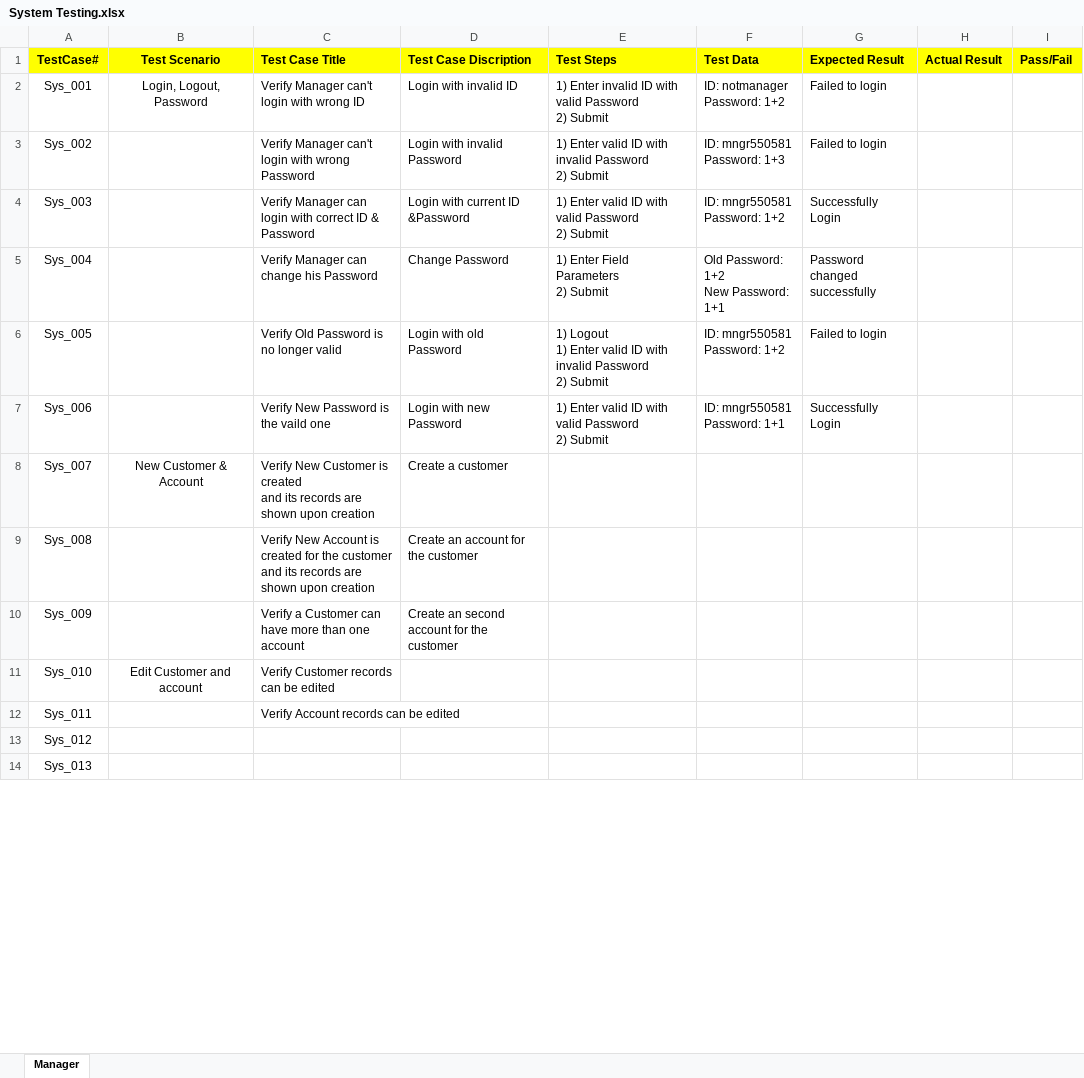
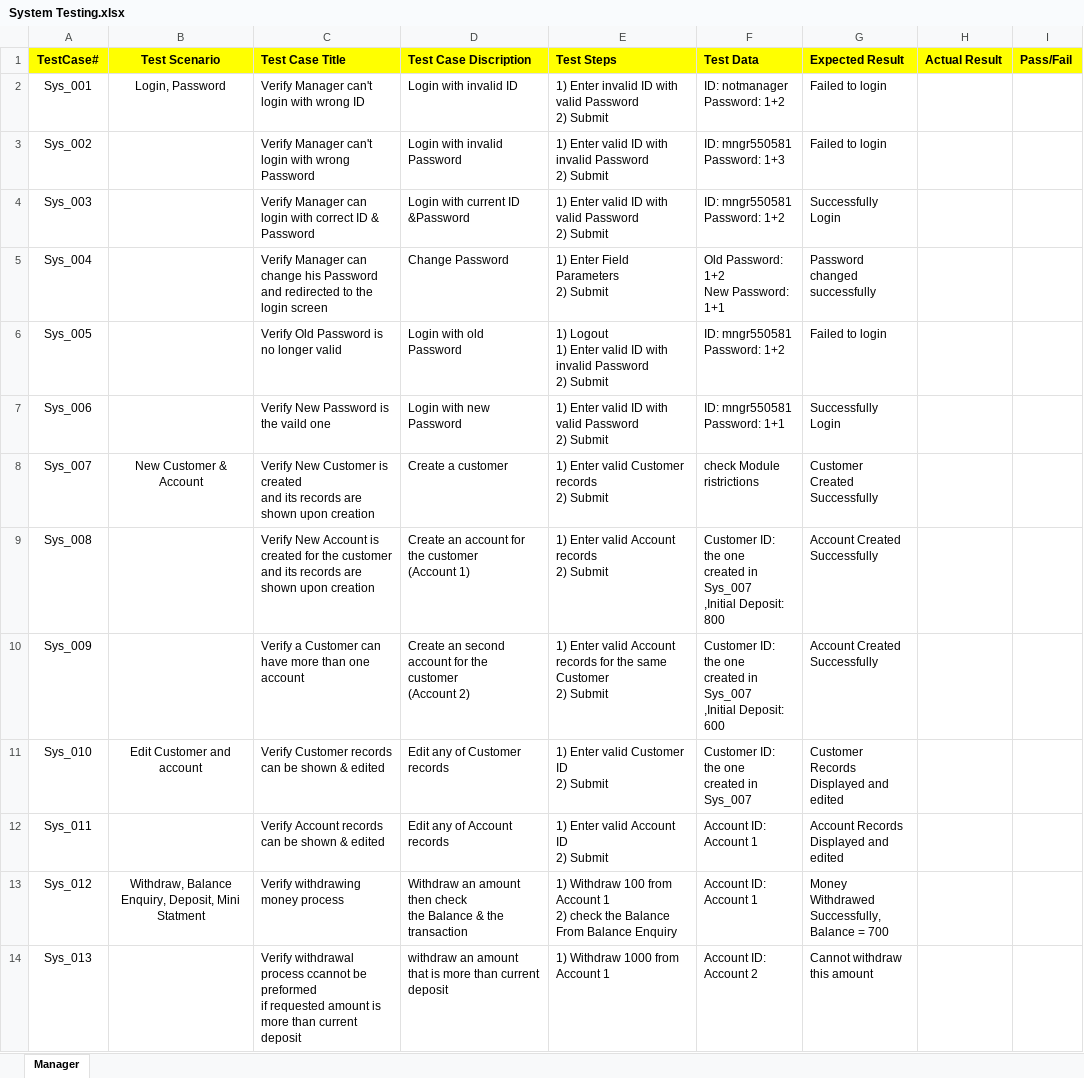
Before and after one commit to MahmoudFawzyAOE2/Guru99-SW-Tesing-Project-1, an Excel workbook: System Testing.xlsx, sheet Manager, drawn as a sheet; only a part is shown; values as stored, in another font and other column widths than the file's, no borders; ↵ is a line break in a cell; the diff covers the shown part only; the diff names each change by its address in the sheet, - before the commit and + after, or states it on an @@ line.

Commit message:
System test plan for Manager role

```diff
--- a/System Testing.xlsx (sheet Manager)
+++ b/System Testing.xlsx (sheet Manager)
-B2 (Test Scenario): Login, Logout, Password
+B2 (Test Scenario): Login, Password
-C5 (Test Case Title): …his Password
+C5 (Test Case Title): …his Password ↵ and redirected to the login screen
-E8 (Test Steps): (empty)
+E8 (Test Steps): 1) Enter valid Customer records ↵ 2) Submit
-F8 (Test Data): (empty)
+F8 (Test Data): check Module ↵ ristrictions
-G8 (Expected Result): (empty)
+G8 (Expected Result): Customer Created ↵ Successfully
-D9 (Test Case Discription): Create an account for the customer
+D9 (Test Case Discription): Create an account for the customer ↵ (Account 1)
-E9 (Test Steps): (empty)
+E9 (Test Steps): 1) Enter valid Account records ↵ 2) Submit
-F9 (Test Data): (empty)
+F9 (Test Data): Customer ID: the one ↵ created in Sys_007 ↵ ,Initial Deposit: 800
-G9:G10 (Expected Result): (empty)
+G9:G10 (Expected Result): Account Created ↵ Successfully
-D10 (Test Case Discription): …the customer
+D10 (Test Case Discription): …the customer ↵ (Account 2)
-E10 (Test Steps): (empty)
+E10 (Test Steps): 1) Enter valid Account records for the same Customer ↵ 2) Submit
-F10 (Test Data): (empty)
+F10 (Test Data): Customer ID: the one ↵ created in Sys_007 ↵ ,Initial Deposit: 600
-C11 (Test Case Title): Verify Customer records can be edited
+C11 (Test Case Title): Verify Customer records can be shown & edited
-D11 (Test Case Discription): (empty)
+D11 (Test Case Discription): Edit any of Customer records
-E11 (Test Steps): (empty)
+E11 (Test Steps): 1) Enter valid Customer ID ↵ 2) Submit
-F11 (Test Data): (empty)
+F11 (Test Data): Customer ID: the one ↵ created in Sys_007
-G11 (Expected Result): (empty)
+G11 (Expected Result): Customer Records ↵ Displayed and edited
-C12 (Test Case Title): Verify Account records can be edited
+C12 (Test Case Title): Verify Account records can be shown & edited
-D12 (Test Case Discription): (empty)
+D12 (Test Case Discription): Edit any of Account records
-E12 (Test Steps): (empty)
+E12 (Test Steps): 1) Enter valid Account ID ↵ 2) Submit
-F12:F13 (Test Data): (empty)
+F12:F13 (Test Data): Account ID: Account 1
-G12 (Expected Result): (empty)
+G12 (Expected Result): Account Records ↵ Displayed and edited
-B13 (Test Scenario): (empty)
+B13 (Test Scenario): Withdraw, Balance Enquiry, Deposit, Mini Statment
-C13 (Test Case Title): (empty)
+C13 (Test Case Title): Verify withdrawing money process
-D13 (Test Case Discription): (empty)
+D13 (Test Case Discription): Withdraw an amount then check ↵ the Balance & the transaction
-E13 (Test Steps): (empty)
+E13 (Test Steps): 1) Withdraw 100 from Account 1 ↵ 2) check the Balance From Balance Enquiry
-G13 (Expected Result): (empty)
+G13 (Expected Result): Money Withdrawed ↵ Successfully, Balance = 700
-C14 (Test Case Title): (empty)
+C14 (Test Case Title): Verify withdrawal process ccannot be preformed ↵ if requested amount is more than current deposit
-D14 (Test Case Discription): (empty)
+D14 (Test Case Discription): withdraw an amount that is more than current deposit
-E14 (Test Steps): (empty)
+E14 (Test Steps): 1) Withdraw 1000 from Account 1
-F14 (Test Data): (empty)
+F14 (Test Data): Account ID: Account 2
-G14 (Expected Result): (empty)
+G14 (Expected Result): Cannot withdraw this amount
```
Also changed, not shown: 12 added rows and 33 edited cells elsewhere in this sheet, ModuleTestCases.xlsx, SystemTestPlan_v3.xlsx.
